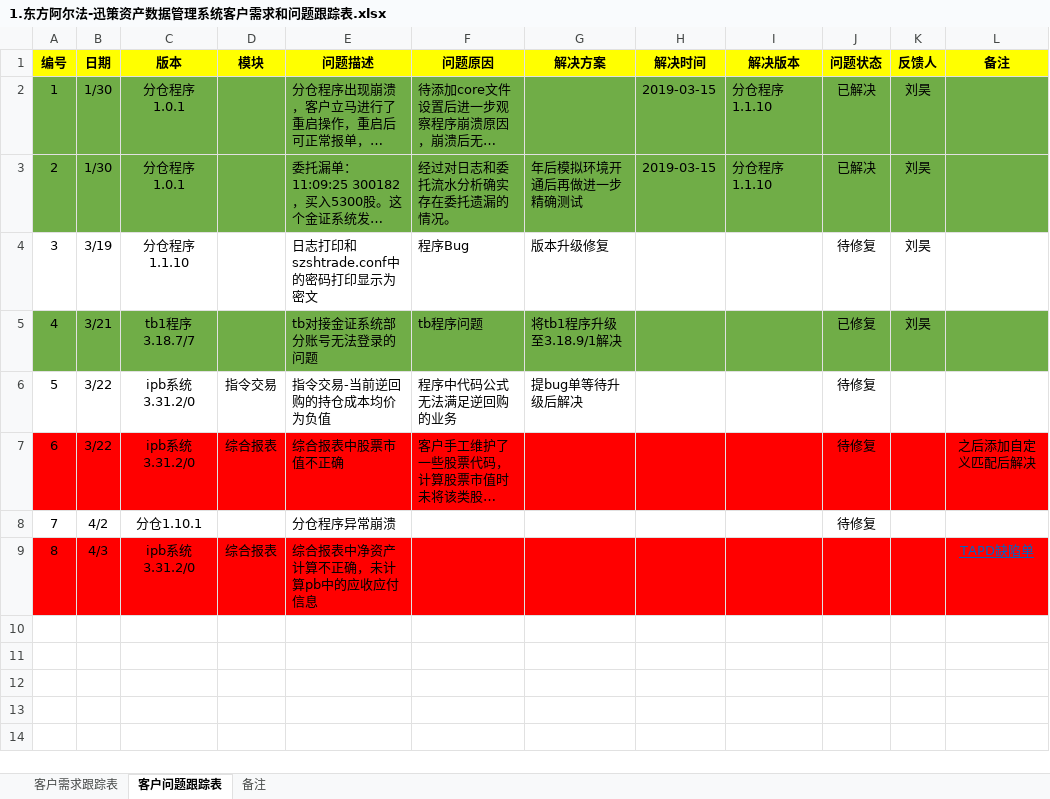
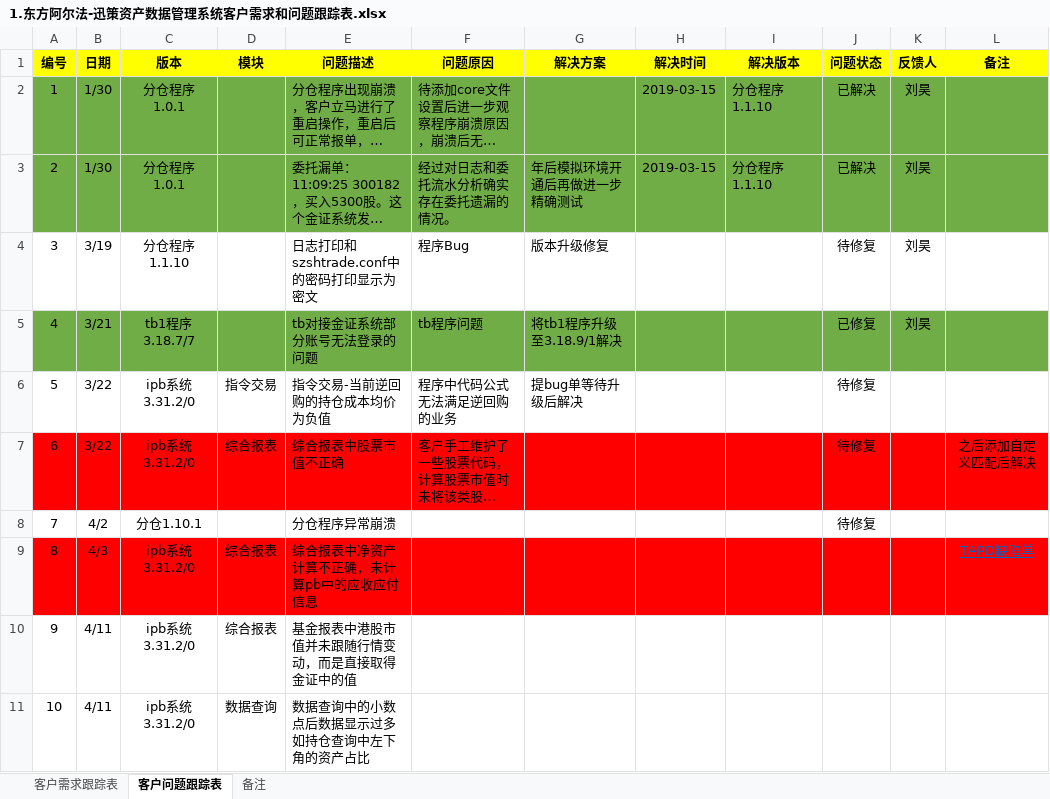
Before and after one commit to ipb-team/IPB-Notes, an Excel workbook: 1.东方阿尔法-迅策资产数据管理系统客户需求和问题跟踪表.xlsx, sheet 客户问题跟踪表, drawn as a sheet; long unchanged cells end in …; values as stored, in another font and other column widths than the file's, no borders; ↵ is a line break in a cell; the diff names each change by its address in the sheet, - before the commit and + after, or states it on an @@ line.

Commit message:
新增4月11日提出的需求和bug情况

```diff
--- a/1.东方阿尔法-迅策资产数据管理系统客户需求和问题跟踪表.xlsx (sheet 客户问题跟踪表)
+++ b/1.东方阿尔法-迅策资产数据管理系统客户需求和问题跟踪表.xlsx (sheet 客户问题跟踪表)
+row 10: 9 | 4/11 | ipb系统 ↵ 3.31.2/0 | 综合报表 | 基金报表中港股市值并未跟随行情变动，而是直接取得金证中的值
+row 11: 10 | 4/11 | ipb系统 ↵ 3.31.2/0 | 数据查询 | 数据查询中的小数点后数据显示过多 ↵ 如持仓查询中左下角的资产占比
```
Also changed, not shown: sheet 客户需求跟踪表.
